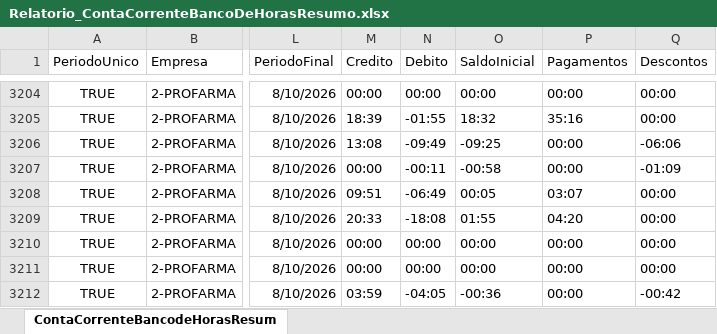
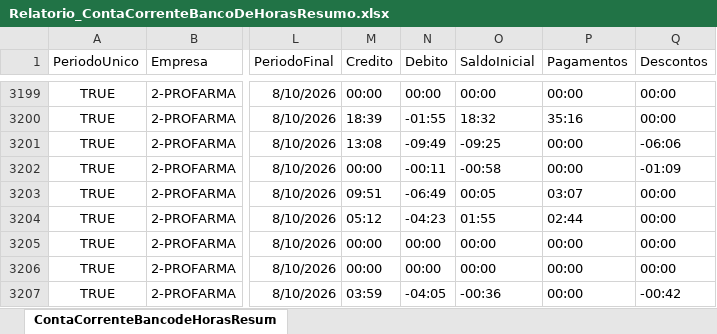
Before and after one commit to oliveirafabio8813-design/meu-dashboard-profarma, an Excel workbook: Relatorio_ContaCorrenteBancoDeHorasResumo.xlsx, sheet ContaCorrenteBancodeHorasResum, drawn as a sheet; only a part is shown, gaps mark what is left out; values as stored, in another font and other column widths than the file's, no borders; table styles not drawn; addresses are those after the commit; the diff covers the shown part only; the diff names each change by its address in the sheet, - before the commit and + after, or states it on an @@ line.

```diff
--- a/Relatorio_ContaCorrenteBancoDeHorasResumo.xlsx (sheet ContaCorrenteBancodeHorasResum)
+++ b/Relatorio_ContaCorrenteBancoDeHorasResumo.xlsx (sheet ContaCorrenteBancodeHorasResum)
-M3204 (Credito): 20:33
+M3204 (Credito): 05:12
-N3204 (Debito): -18:08
+N3204 (Debito): -04:23
-P3204 (Pagamentos): 04:20
+P3204 (Pagamentos): 02:44
```
Also changed, not shown: 2 added rows, 12 removed rows and 1202 edited cells elsewhere in this sheet, Relatorio_OcorrenciasNoPonto.xlsx.
